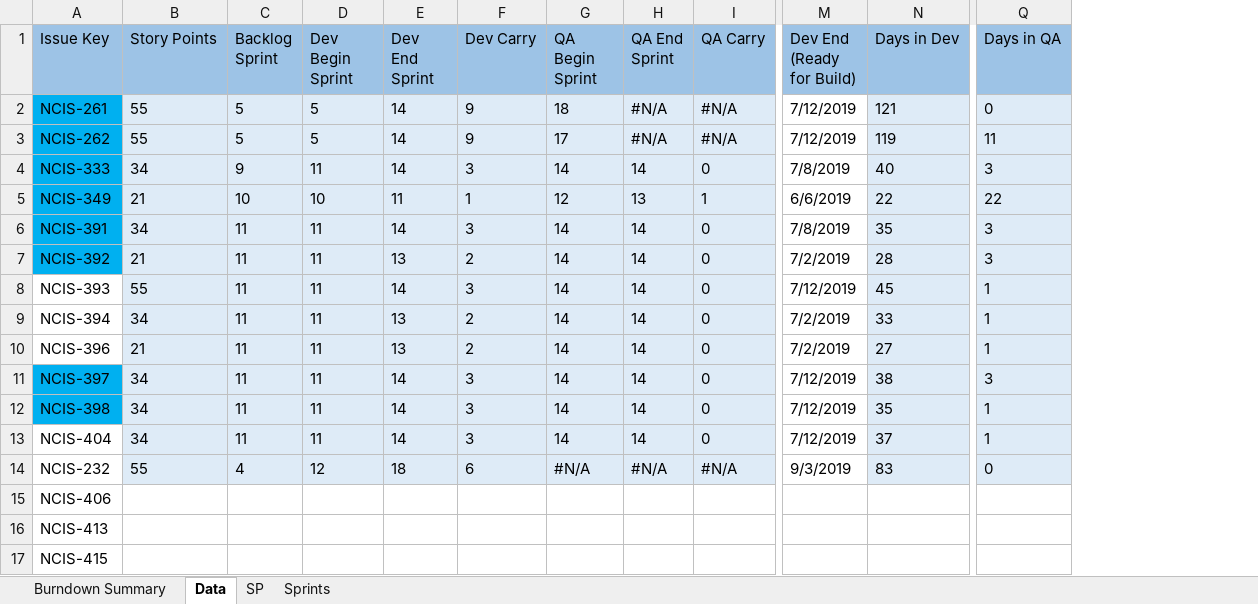
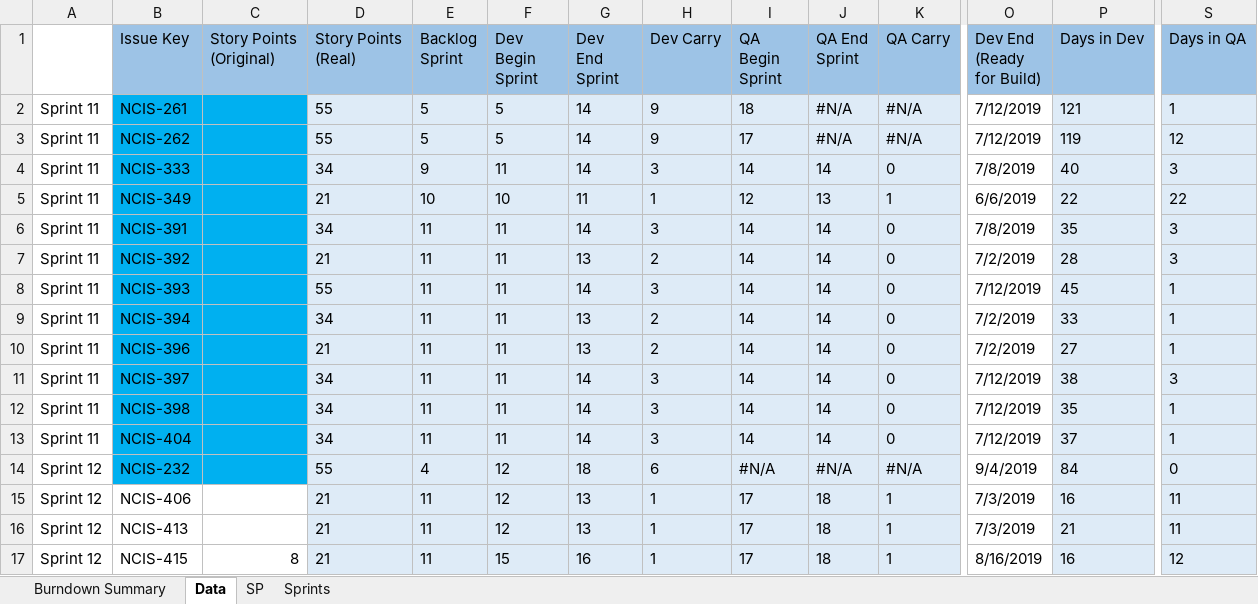
Before and after one commit to jsrxar77/ncis-weekly-report, an Excel workbook: ncis-sprint-burndowns.xlsx, sheet Data, drawn as a sheet; only a part is shown, gaps mark what is left out; values as stored, in another font and other column widths than the file's, no borders; addresses are those after the commit; ↵ is a line break in a cell; the diff covers the shown part only; the diff names each change by its address in the sheet, - before the commit and + after, or states it on an @@ line.

Commit message:
information on sprints.

```diff
--- a/ncis-sprint-burndowns.xlsx (sheet Data)
+++ b/ncis-sprint-burndowns.xlsx (sheet Data)
+column A, rows 2-17: Sprint 11 | Sprint 11 | Sprint 11 | Sprint 11 | Sprint 11 | Sprint 11 | Sprint 11 | Sprint 11 | Sprint 11 | Sprint 11 | Sprint 11 | Sprint 11 | Sprint 12 | Sprint 12 | Sprint 12 | Sprint 12
+column C (Story Points (Original)), row 17: 8
-D1: Story Points
+D1: Story Points ↵ (Real)
-S2 (Days in QA): 0
+S2 (Days in QA): 1
-S3 (Days in QA): 11
+S3 (Days in QA): 12
-B8:B10 fill: none
+B8:B10 fill: #00B0F0
-B13:B14 fill: none
+B13:B14 fill: #00B0F0
-O14 (Dev End (Ready for Build)): 9/3/2019
+O14 (Dev End (Ready for Build)): 9/4/2019
-P14 (Days in Dev): 83
+P14 (Days in Dev): 84
-D15:D17 (Story Points (Real)): (empty)
+D15:D17 (Story Points (Real)): 21
-D15:K17 fill: none
+D15:K17 fill: #DEEBF7
-E15:E17 (Backlog Sprint): (empty)
+E15:E17 (Backlog Sprint): 11
-F15:F16 (Dev Begin Sprint): (empty)
+F15:F16 (Dev Begin Sprint): 12
-G15:G16 (Dev End Sprint): (empty)
+G15:G16 (Dev End Sprint): 13
-H15:H17 (Dev Carry): (empty)
+H15:H17 (Dev Carry): 1
-I15:I17 (QA Begin Sprint): (empty)
+I15:I17 (QA Begin Sprint): 17
-J15:J17 (QA End Sprint): (empty)
+J15:J17 (QA End Sprint): 18
-K15:K17 (QA Carry): (empty)
+K15:K17 (QA Carry): 1
-O15:O16 (Dev End (Ready for Build)): (empty)
+O15:O16 (Dev End (Ready for Build)): 7/3/2019
-P15 (Days in Dev): (empty)
+P15 (Days in Dev): 16
-P15:P17 fill: none
+P15:P17 fill: #DEEBF7
-S15:S16 (Days in QA): (empty)
+S15:S16 (Days in QA): 11
-S15:S17 fill: none
+S15:S17 fill: #DEEBF7
-P16 (Days in Dev): (empty)
+P16 (Days in Dev): 21
-F17 (Dev Begin Sprint): (empty)
+F17 (Dev Begin Sprint): 15
-G17 (Dev End Sprint): (empty)
+G17 (Dev End Sprint): 16
-O17 (Dev End (Ready for Build)): (empty)
+O17 (Dev End (Ready for Build)): 8/16/2019
-P17 (Days in Dev): (empty)
+P17 (Days in Dev): 16
-S17 (Days in QA): (empty)
+S17 (Days in QA): 12
```
Also changed, not shown: 2 added rows, 38 edited cells and cell formats elsewhere in this sheet, sheet Sprints, formulas that keep their value.
